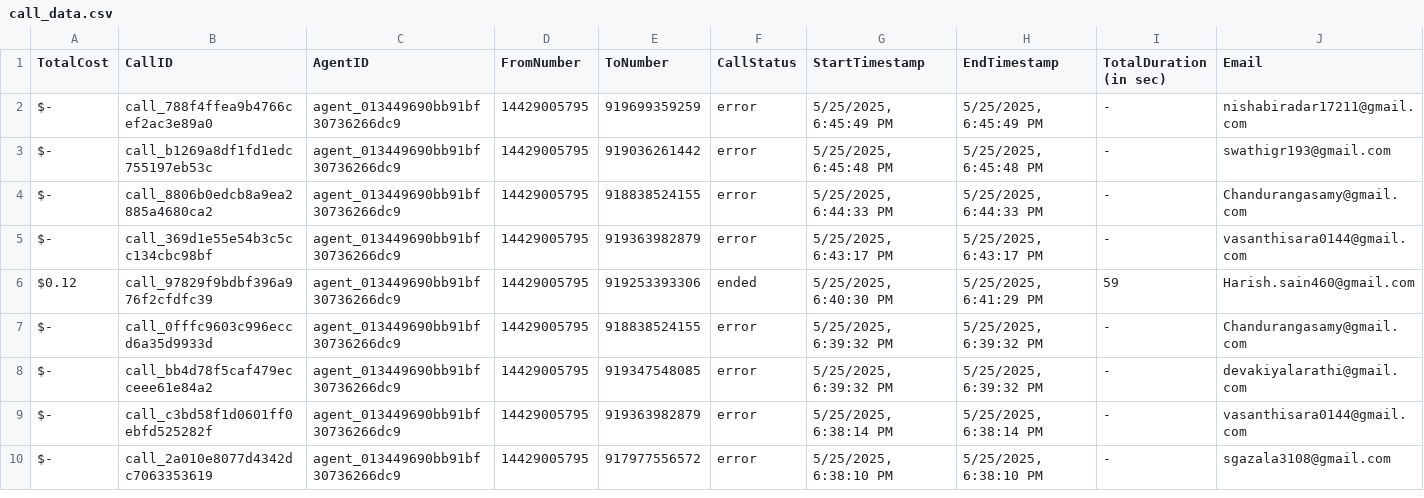
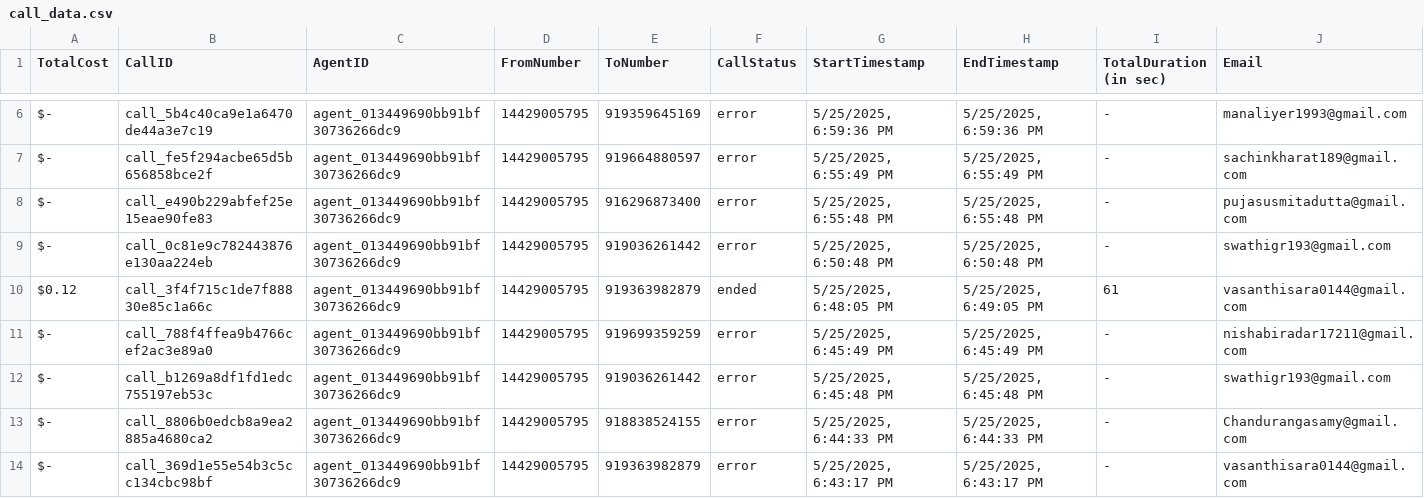
Before and after one commit to Urban-gabru-yog/UrbanYog-Voice-Agent-Dashboard, a CSV file: data/call_data.csv, drawn as a sheet; only a part is shown, gaps mark what is left out; the shorter side is filled out with more unchanged rows; rows hold the shown columns only; the diff covers the shown part only; the diff names each change by its address in the sheet, - before the commit and + after, or states it on an @@ line.

```diff
--- a/data/call_data.csv
+++ b/data/call_data.csv
+row 6: $- | call_5b4c40ca9e1a6470de44a3e7c19 | agent_013449690bb91bf30736266dc9 | 14429005795 | 919359645169 | error | 5/25/2025, 6:59:36 PM | 5/25/2025, 6:59:36 PM | - | manaliyer1993@gmail.com
+row 7: $- | call_fe5f294acbe65d5b656858bce2f | agent_013449690bb91bf30736266dc9 | 14429005795 | 919664880597 | error | 5/25/2025, 6:55:49 PM | 5/25/2025, 6:55:49 PM | - | sachinkharat189@gmail.com
+row 8: $- | call_e490b229abfef25e15eae90fe83 | agent_013449690bb91bf30736266dc9 | 14429005795 | 916296873400 | error | 5/25/2025, 6:55:48 PM | 5/25/2025, 6:55:48 PM | - | pujasusmitadutta@gmail.com
+row 9: $- | call_0c81e9c782443876e130aa224eb | agent_013449690bb91bf30736266dc9 | 14429005795 | 919036261442 | error | 5/25/2025, 6:50:48 PM | 5/25/2025, 6:50:48 PM | - | swathigr193@gmail.com
+row 10: $0.12 | call_3f4f715c1de7f88830e85c1a66c | agent_013449690bb91bf30736266dc9 | 14429005795 | 919363982879 | ended | 5/25/2025, 6:48:05 PM | 5/25/2025, 6:49:05 PM | 61 | vasanthisara0144@gmail.com
```
Also changed, not shown: 4 added rows elsewhere in this file, 1 other file.
